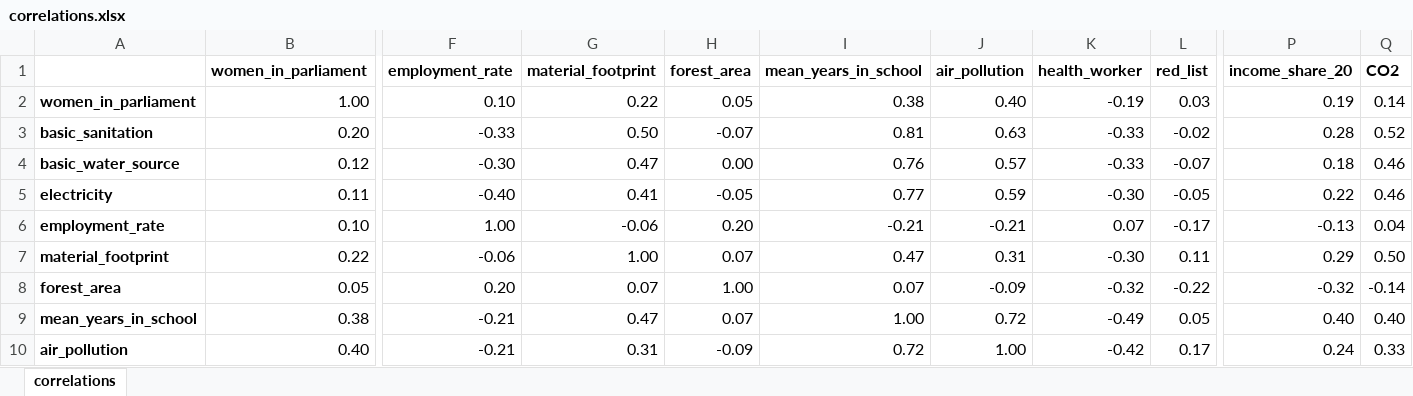
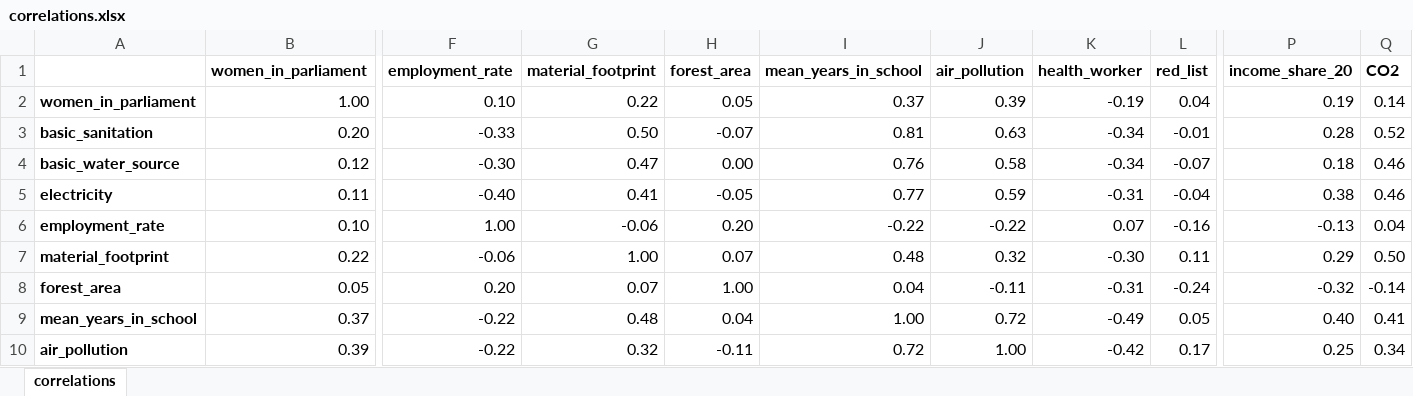
Before and after one commit to justforjan/bachelors-thesis, an Excel workbook: processed_data/correlations.xlsx, sheet correlations, drawn as a sheet; only a part is shown, gaps mark what is left out; values as stored, in another font and other column widths than the file's, no borders; conditional formats not drawn; the diff covers the shown part only; the diff names each change by its address in the sheet, - before the commit and + after, or states it on an @@ line.

Commit message:
Updated correlations after solving the merging issue

```diff
--- a/processed_data/correlations.xlsx (sheet correlations)
+++ b/processed_data/correlations.xlsx (sheet correlations)
-I2 (mean_years_in_school): 0.38
+I2 (mean_years_in_school): 0.37
-J2 (air_pollution): 0.40
+J2 (air_pollution): 0.39
-L2 (red_list): 0.03
+L2 (red_list): 0.04
-K3:K4 (health_worker): -0.33
+K3:K4 (health_worker): -0.34
-L3 (red_list): -0.02
+L3 (red_list): -0.01
-J4 (air_pollution): 0.57
+J4 (air_pollution): 0.58
-K5 (health_worker): -0.30
+K5 (health_worker): -0.31
-L5 (red_list): -0.05
+L5 (red_list): -0.04
-P5 (income_share_20): 0.22
+P5 (income_share_20): 0.38
-I6 (mean_years_in_school): -0.21
+I6 (mean_years_in_school): -0.22
-J6 (air_pollution): -0.21
+J6 (air_pollution): -0.22
-L6 (red_list): -0.17
+L6 (red_list): -0.16
-I7 (mean_years_in_school): 0.47
+I7 (mean_years_in_school): 0.48
-J7 (air_pollution): 0.31
+J7 (air_pollution): 0.32
-I8 (mean_years_in_school): 0.07
+I8 (mean_years_in_school): 0.04
-J8 (air_pollution): -0.09
+J8 (air_pollution): -0.11
-K8 (health_worker): -0.32
+K8 (health_worker): -0.31
-L8 (red_list): -0.22
+L8 (red_list): -0.24
-B9 (women_in_parliament): 0.38
+B9 (women_in_parliament): 0.37
-F9:F10 (employment_rate): -0.21
+F9:F10 (employment_rate): -0.22
-G9 (material_footprint): 0.47
+G9 (material_footprint): 0.48
-H9 (forest_area): 0.07
+H9 (forest_area): 0.04
-Q9 (CO2): 0.40
+Q9 (CO2): 0.41
-B10 (women_in_parliament): 0.40
+B10 (women_in_parliament): 0.39
-G10 (material_footprint): 0.31
+G10 (material_footprint): 0.32
-H10 (forest_area): -0.09
+H10 (forest_area): -0.11
-P10 (income_share_20): 0.24
+P10 (income_share_20): 0.25
-Q10 (CO2): 0.33
+Q10 (CO2): 0.34
```
Also changed, not shown: 34 edited cells elsewhere in this sheet, formulas that keep their value, 1 other file.
